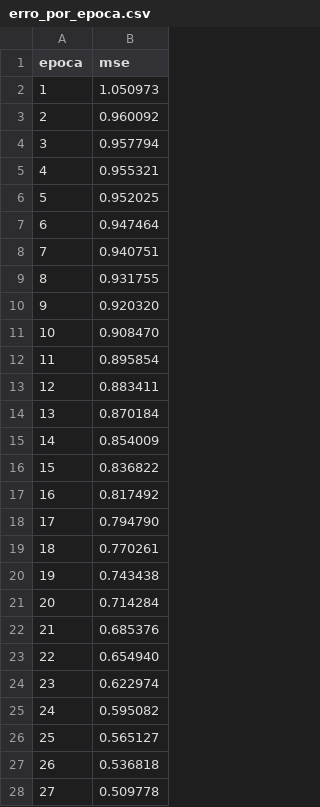
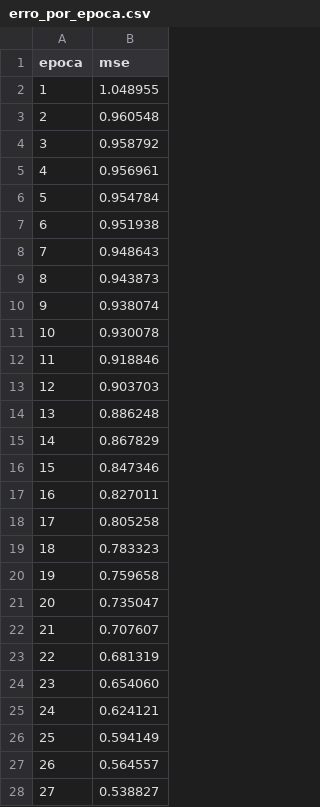
Before and after one commit to kaualimadesouza/mlp-cnn-from-scratch-python, a CSV file: saidas/mlp/caracteres_completo/erro_por_epoca.csv, drawn as a sheet; only a part is shown; the diff covers the shown part only.

```diff
--- a/saidas/mlp/caracteres_completo/erro_por_epoca.csv
+++ b/saidas/mlp/caracteres_completo/erro_por_epoca.csv
@@ -1,28 +1,28 @@
 epoca,mse
-1,1.050973
-2,0.960092
-3,0.957794
-4,0.955321
-5,0.952025
-6,0.947464
-7,0.940751
-8,0.931755
-9,0.920320
-10,0.908470
-11,0.895854
-12,0.883411
-13,0.870184
-14,0.854009
-15,0.836822
-16,0.817492
-17,0.794790
-18,0.770261
-19,0.743438
-20,0.714284
-21,0.685376
-22,0.654940
-23,0.622974
-24,0.595082
-25,0.565127
-26,0.536818
-27,0.509778
+1,1.048955
+2,0.960548
+3,0.958792
+4,0.956961
+5,0.954784
+6,0.951938
+7,0.948643
+8,0.943873
+9,0.938074
+10,0.930078
+11,0.918846
+12,0.903703
+13,0.886248
+14,0.867829
+15,0.847346
+16,0.827011
+17,0.805258
+18,0.783323
+19,0.759658
+20,0.735047
+21,0.707607
+22,0.681319
+23,0.654060
+24,0.624121
+25,0.594149
+26,0.564557
+27,0.538827
```
Also changed, not shown: 73 edited cells elsewhere in this file, saidas/mlp/and/erro_por_epoca.csv, saidas/mlp/caracteres_completo/saidas_teste.csv, 29 other files.
